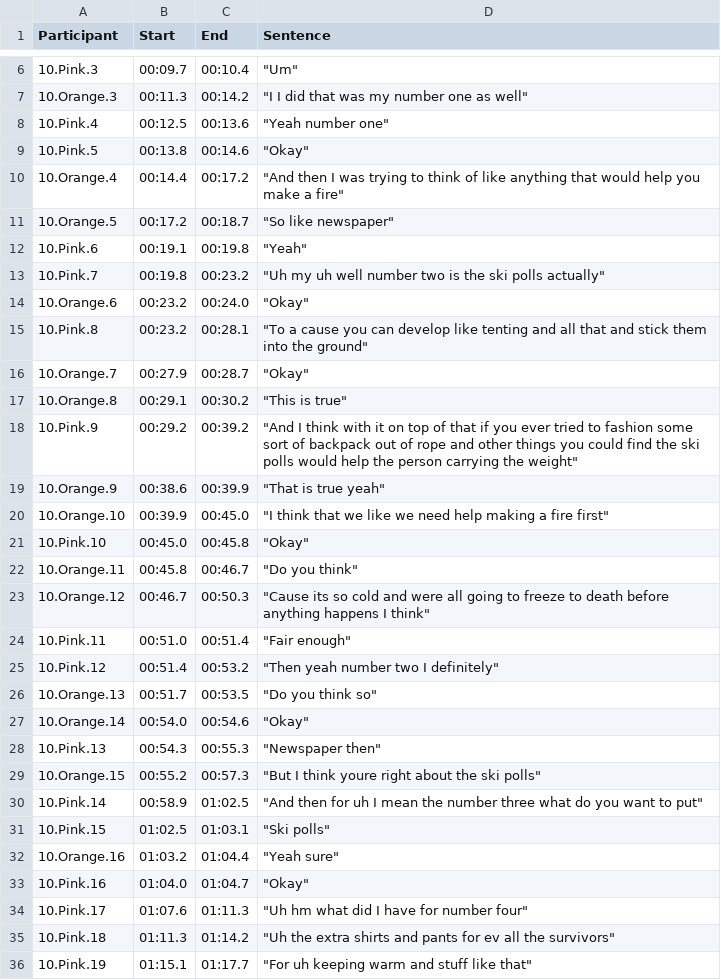
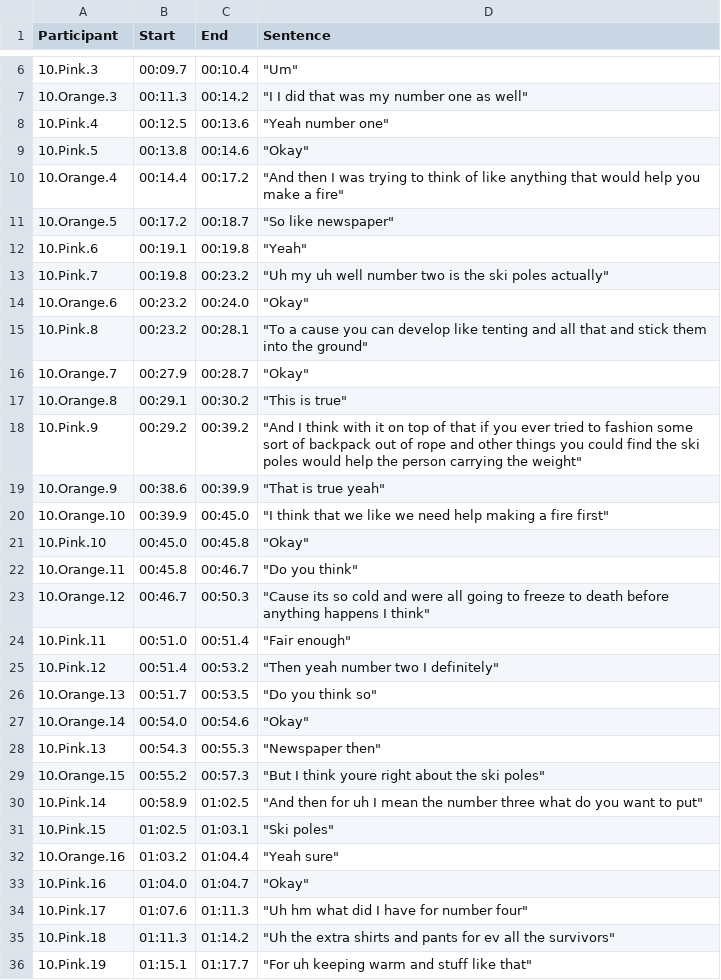
Before and after one commit to gmfraser/gap-corpus, a CSV file: Final-Corpus-Transcripts-Annotations-Data/Transcripts/Transcripts-NoPunct(csv)/CSV Group 10 June 4 828.csv, drawn as a sheet; only a part is shown, gaps mark what is left out.

```diff
--- a/Final-Corpus-Transcripts-Annotations-Data/Transcripts/Transcripts-NoPunct(csv)/CSV Group 10 June 4 828.csv
+++ b/Final-Corpus-Transcripts-Annotations-Data/Transcripts/Transcripts-NoPunct(csv)/CSV Group 10 June 4 828.csv
@@ -12,3 +12,3 @@ Participant,Start,End,Sentence
 10.Pink.6,00:19.1,00:19.8,"""Yeah"""
-10.Pink.7,00:19.8,00:23.2,"""Uh my uh well number two is the ski polls actually"""
+10.Pink.7,00:19.8,00:23.2,"""Uh my uh well number two is the ski poles actually"""
 10.Orange.6,00:23.2,00:24.0,"""Okay"""
@@ -17,3 +17,3 @@ Participant,Start,End,Sentence
 10.Orange.8,00:29.1,00:30.2,"""This is true"""
-10.Pink.9,00:29.2,00:39.2,"""And I think with it on top of that if you ever tried to fashion some sort of backpack out of rope and other things you could find the ski polls would help the person carrying the weight"""
+10.Pink.9,00:29.2,00:39.2,"""And I think with it on top of that if you ever tried to fashion some sort of backpack out of rope and other things you could find the ski poles would help the person carrying the weight"""
 10.Orange.9,00:38.6,00:39.9,"""That is true yeah"""
@@ -28,5 +28,5 @@ Participant,Start,End,Sentence
 10.Pink.13,00:54.3,00:55.3,"""Newspaper then"""
-10.Orange.15,00:55.2,00:57.3,"""But I think youre right about the ski polls"""
+10.Orange.15,00:55.2,00:57.3,"""But I think youre right about the ski poles"""
 10.Pink.14,00:58.9,01:02.5,"""And then for uh I mean the number three what do you want to put"""
-10.Pink.15,01:02.5,01:03.1,"""Ski polls"""
+10.Pink.15,01:02.5,01:03.1,"""Ski poles"""
 10.Orange.16,01:03.2,01:04.4,"""Yeah sure"""
```
Also changed, not shown: Final-Corpus-Transcripts-Annotations-Data/Transcripts/Transcripts-NoPunct(csv)/CSV Group 1 Feb 8 429.csv, Final-Corpus-Transcripts-Annotations-Data/Transcripts/Transcripts-NoPunct(csv)/CSV Group 15 Oct 15 137.csv, 14 other files.
